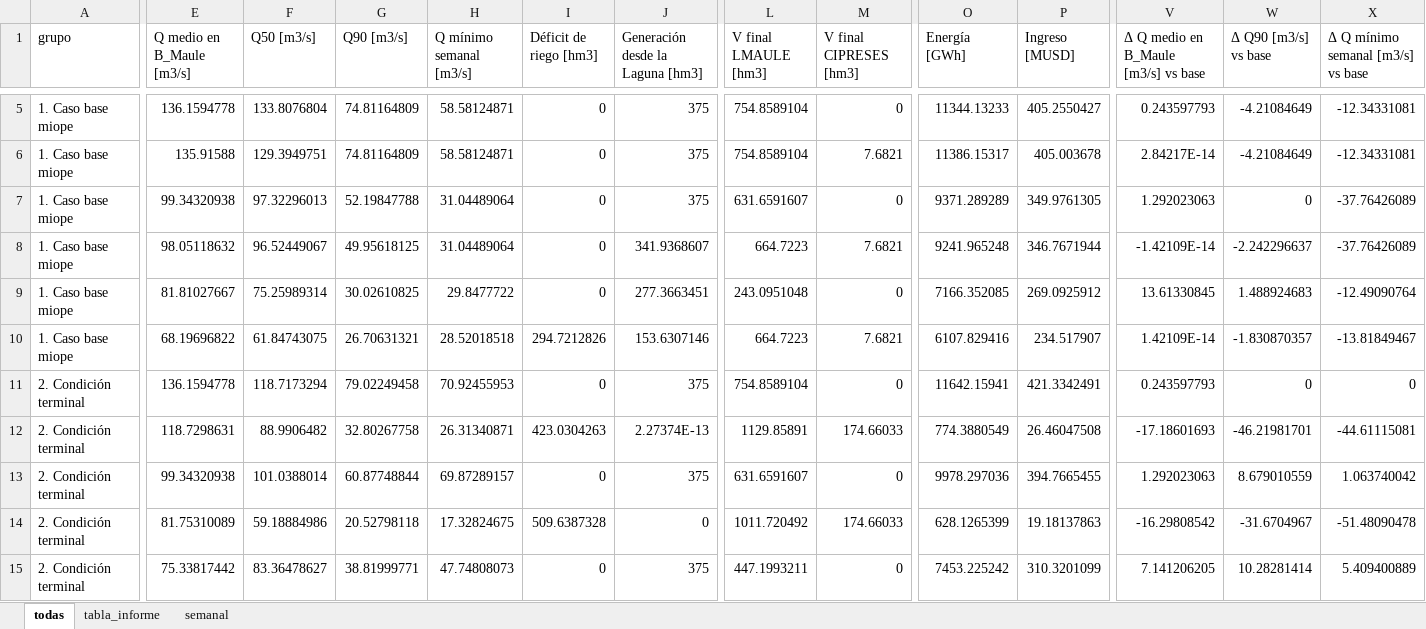
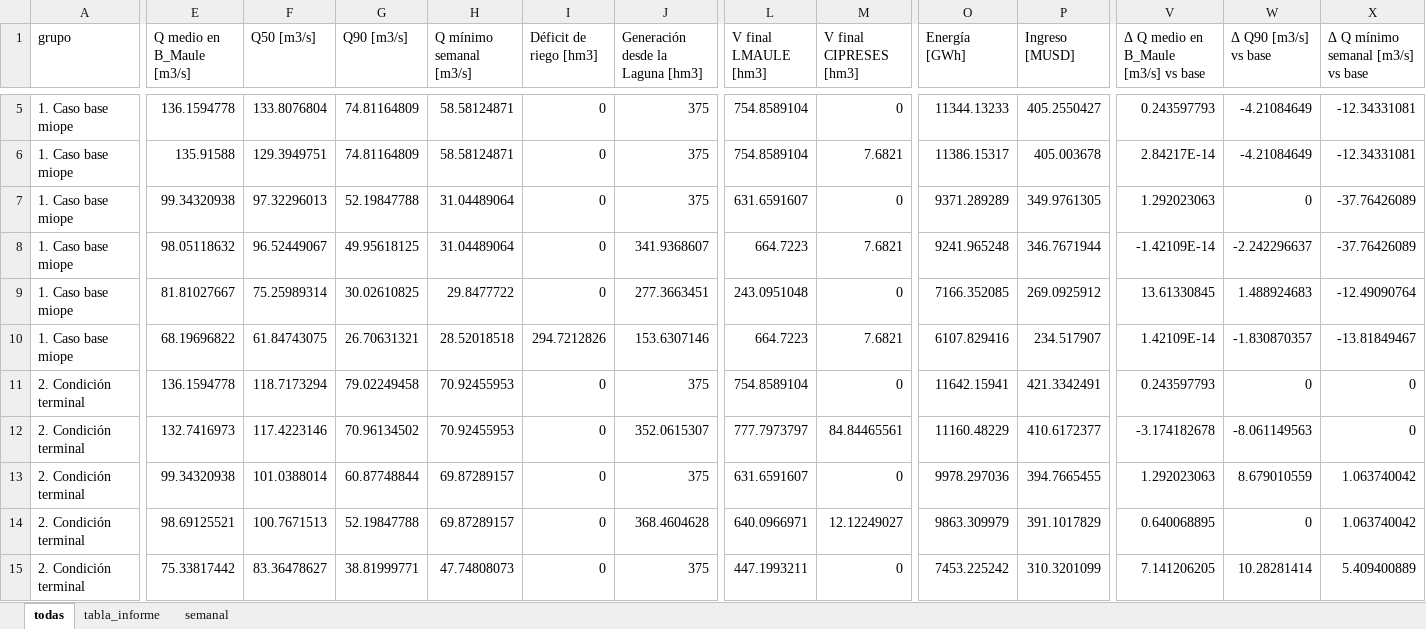
Before and after one commit to Jerrazuriz/Capstone, an Excel workbook: sensibilidades_final/resultados/sensibilidades.xlsx, sheet todas, drawn as a sheet; only a part is shown, gaps mark what is left out; values as stored, in another font and other column widths than the file's, no borders; the diff covers the shown part only; the diff names each change by its address in the sheet, - before the commit and + after, or states it on an @@ line.

```diff
--- a/sensibilidades_final/resultados/sensibilidades.xlsx (sheet todas)
+++ b/sensibilidades_final/resultados/sensibilidades.xlsx (sheet todas)
-E12 (Q medio en B_Maule [m3/s]): 118.7298631
+E12 (Q medio en B_Maule [m3/s]): 132.7416973
-F12 (Q50 [m3/s]): 88.9906482
+F12 (Q50 [m3/s]): 117.4223146
-G12 (Q90 [m3/s]): 32.80267758
+G12 (Q90 [m3/s]): 70.96134502
-H12 (Q mínimo semanal [m3/s]): 26.31340871
+H12 (Q mínimo semanal [m3/s]): 70.92455953
-I12 (Déficit de riego [hm3]): 423.0304263
+I12 (Déficit de riego [hm3]): 0
-J12 (Generación desde la Laguna [hm3]): 2.27374E-13
+J12 (Generación desde la Laguna [hm3]): 352.0615307
-L12 (V final LMAULE [hm3]): 1129.85891
+L12 (V final LMAULE [hm3]): 777.7973797
-M12 (V final CIPRESES [hm3]): 174.66033
+M12 (V final CIPRESES [hm3]): 84.84465561
-O12 (Energía [GWh]): 774.3880549
+O12 (Energía [GWh]): 11160.48229
-P12 (Ingreso [MUSD]): 26.46047508
+P12 (Ingreso [MUSD]): 410.6172377
-V12: -17.18601693
+V12: -3.174182678
-W12 (Δ Q90 [m3/s] vs base): -46.21981701
+W12 (Δ Q90 [m3/s] vs base): -8.061149563
-X12: -44.61115081
+X12: 0
-E14 (Q medio en B_Maule [m3/s]): 81.75310089
+E14 (Q medio en B_Maule [m3/s]): 98.69125521
-F14 (Q50 [m3/s]): 59.18884986
+F14 (Q50 [m3/s]): 100.7671513
-G14 (Q90 [m3/s]): 20.52798118
+G14 (Q90 [m3/s]): 52.19847788
-H14 (Q mínimo semanal [m3/s]): 17.32824675
+H14 (Q mínimo semanal [m3/s]): 69.87289157
-I14 (Déficit de riego [hm3]): 509.6387328
+I14 (Déficit de riego [hm3]): 0
-J14 (Generación desde la Laguna [hm3]): 0
+J14 (Generación desde la Laguna [hm3]): 368.4604628
-L14 (V final LMAULE [hm3]): 1011.720492
+L14 (V final LMAULE [hm3]): 640.0966971
-M14 (V final CIPRESES [hm3]): 174.66033
+M14 (V final CIPRESES [hm3]): 12.12249027
-O14 (Energía [GWh]): 628.1265399
+O14 (Energía [GWh]): 9863.309979
-P14 (Ingreso [MUSD]): 19.18137863
+P14 (Ingreso [MUSD]): 391.1017829
-V14: -16.29808542
+V14: 0.640068895
-W14 (Δ Q90 [m3/s] vs base): -31.6704967
+W14 (Δ Q90 [m3/s] vs base): 0
-X14: -51.48090478
+X14: 1.063740042
```
Also changed, not shown: 18 edited cells elsewhere in this sheet, sheet semanal, sheet tabla_informe, 8 other files.
